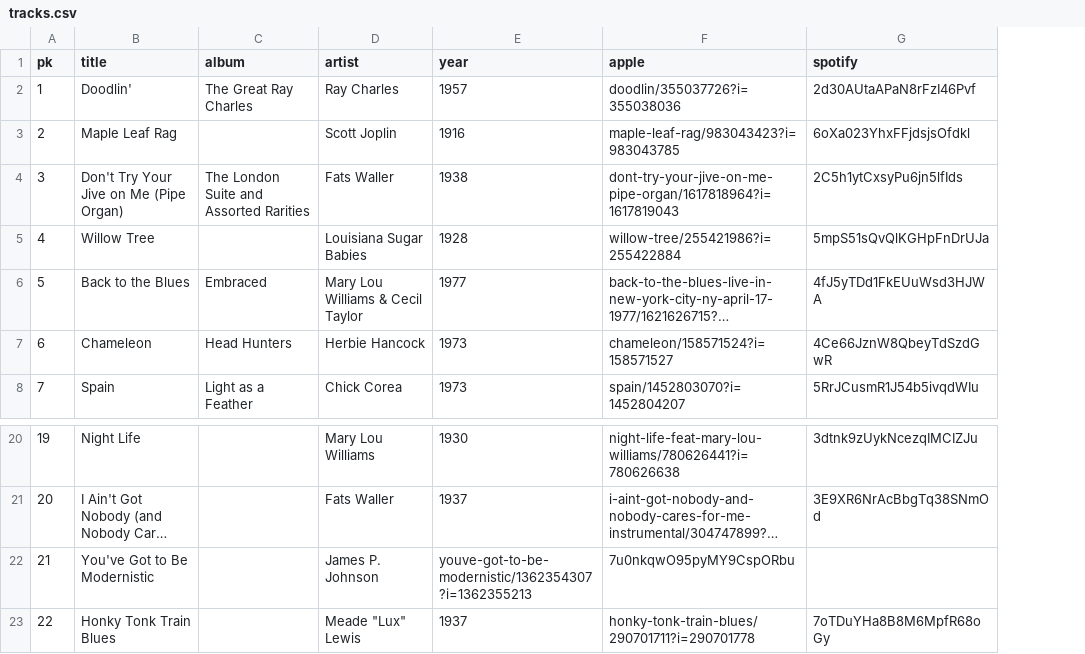
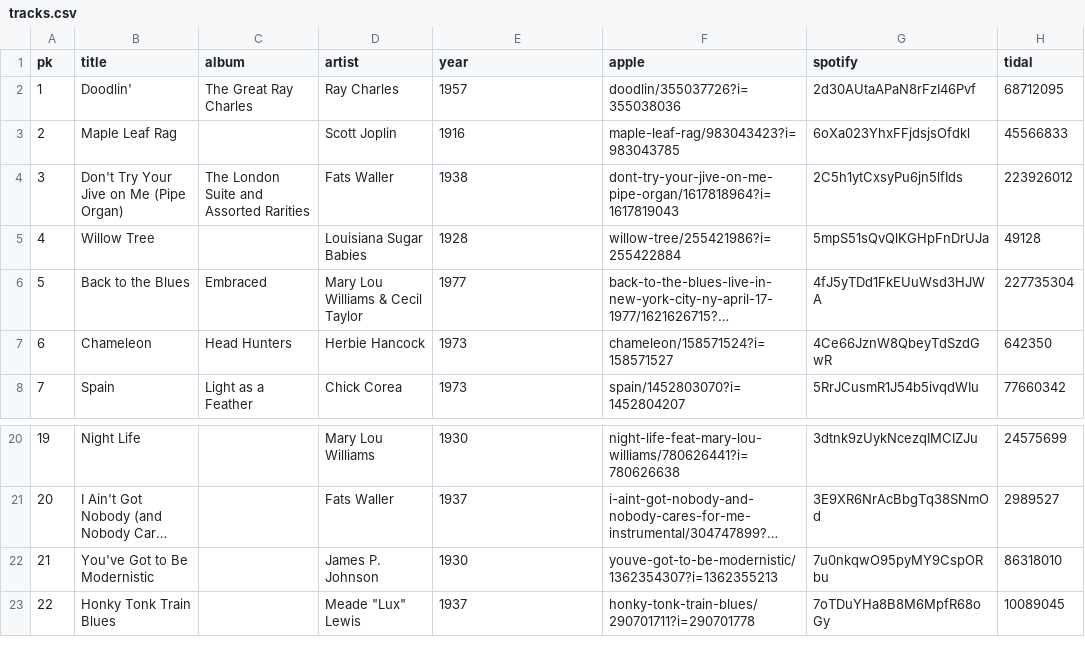
Before and after one commit to legion80/jazzpianists-org, a CSV file: _data/tracks.csv, drawn as a sheet; only a part is shown, gaps mark what is left out; long unchanged cells end in …; the diff names each change by its address in the sheet, - before the commit and + after, or states it on an @@ line.

Commit message:
Add tidal support
Extend the music player height, even if it means that the players don't fill the height. They aren't versatile enough to fit any dimension.

```diff
--- a/_data/tracks.csv
+++ b/_data/tracks.csv
+column H (tidal), rows 2-8: 68712095 | 45566833 | 223926012 | 49128 | 227735304 | 642350 | 77660342; rows 20-23: 24575699 | 2989527 | 86318010 | 10089045
-E22 (year): youve-got-to-be-modernistic/1362354307?i=1362355213
+E22 (year): 1930
-F22 (apple): 7u0nkqwO95pyMY9CspORbu
+F22 (apple): youve-got-to-be-modernistic/1362354307?i=1362355213
-G22 (spotify): (empty)
+G22 (spotify): 7u0nkqwO95pyMY9CspORbu
```
Also changed, not shown: 4 other files.
